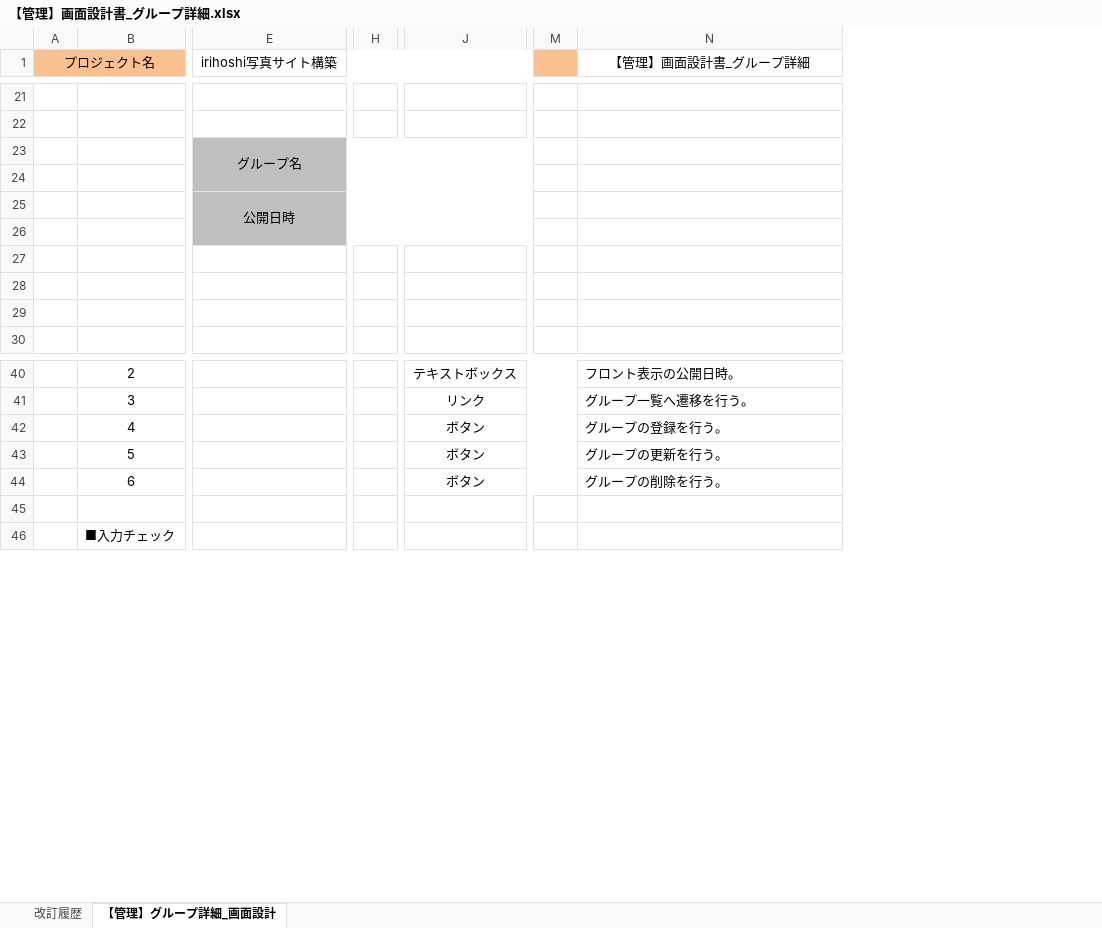
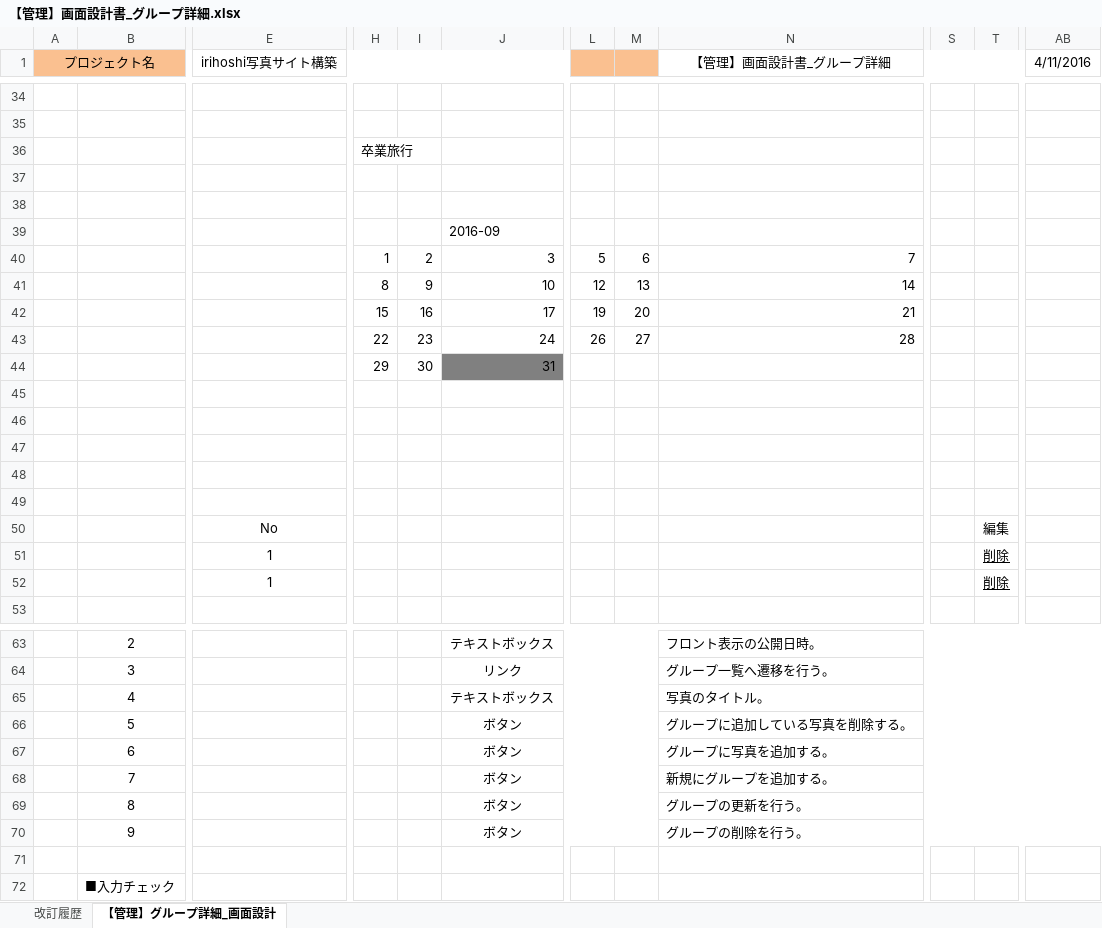
Before and after one commit to irihoshi/sekkeisyo, an Excel workbook: 【管理】画面設計書_グループ詳細.xlsx, sheet 【管理】グループ詳細_画面設計, drawn as a sheet; only a part is shown, gaps mark what is left out; values as stored, in another font and other column widths than the file's, no borders; charts and pictures not drawn; removed rows and columns are numbered as before the commit, all else as after; rows hold the shown columns only; the diff covers the shown part only; the diff names each change by its address in the sheet, - before the commit and + after, or states it on an @@ line.

Commit message:
【管理】画面設計書_グループ詳細.xlsx

```diff
--- a/【管理】画面設計書_グループ詳細.xlsx (sheet 【管理】グループ詳細_画面設計)
+++ b/【管理】画面設計書_グループ詳細.xlsx (sheet 【管理】グループ詳細_画面設計)
-column E (irihoshi写真サイト構築), empty
+column E (irihoshi写真サイト構築), empty
+column I, empty
-column M, empty
+column L, empty
+column M, empty
+column S, empty
+column T, empty
+column AB (4/11/2016), empty
-row 23:  |  | グループ名
+row 36:  |  |  | 卒業旅行
-H37 fill: #BFBFBF
+H37 fill: none
-J37 fill: #BFBFBF
+J37 fill: none
-row 25:  |  | 公開日時
+row 38: (empty)
+row 39:  |  |  |  |  | 2016-09
+row 40:  |  |  | 1 | 2 | 3 | 5 | 6 | 7
+row 41:  |  |  | 8 | 9 | 10 | 12 | 13 | 14
+row 42:  |  |  | 15 | 16 | 17 | 19 | 20 | 21
+row 43:  |  |  | 22 | 23 | 24 | 26 | 27 | 28
+row 44:  |  |  | 29 | 30 | 31
-H45 fill: #BFBFBF
+H45 fill: none
-J45 fill: #BFBFBF
+J45 fill: none
+row 49: (empty)
+row 50:  |  | No |  |  |  |  |  |  |  | 編集
+row 51:  |  | 1 |  |  |  |  |  |  |  | 削除
+row 52:  |  | 1 |  |  |  |  |  |  |  | 削除
+row 65:  | 4 |  |  |  | テキストボックス |  |  | 写真のタイトル。
+row 66:  | 5 |  |  |  | ボタン |  |  | グループに追加している写真を削除する。
+row 67:  | 6 |  |  |  | ボタン |  |  | グループに写真を追加する。
-B68: 4
+B68: 7
-N68 (【管理】画面設計書_グループ詳細): グループの登録を行う。
+N68 (【管理】画面設計書_グループ詳細): 新規にグループを追加する。
-B69: 5
+B69: 8
-B70: 6
+B70: 9
```
Also changed, not shown: 14 added rows, 1 removed row, 1 added column, 4 removed columns, 2 edited cells, cell formats and merged cells elsewhere in this sheet, sheet 改訂履歴, charts or pictures.
